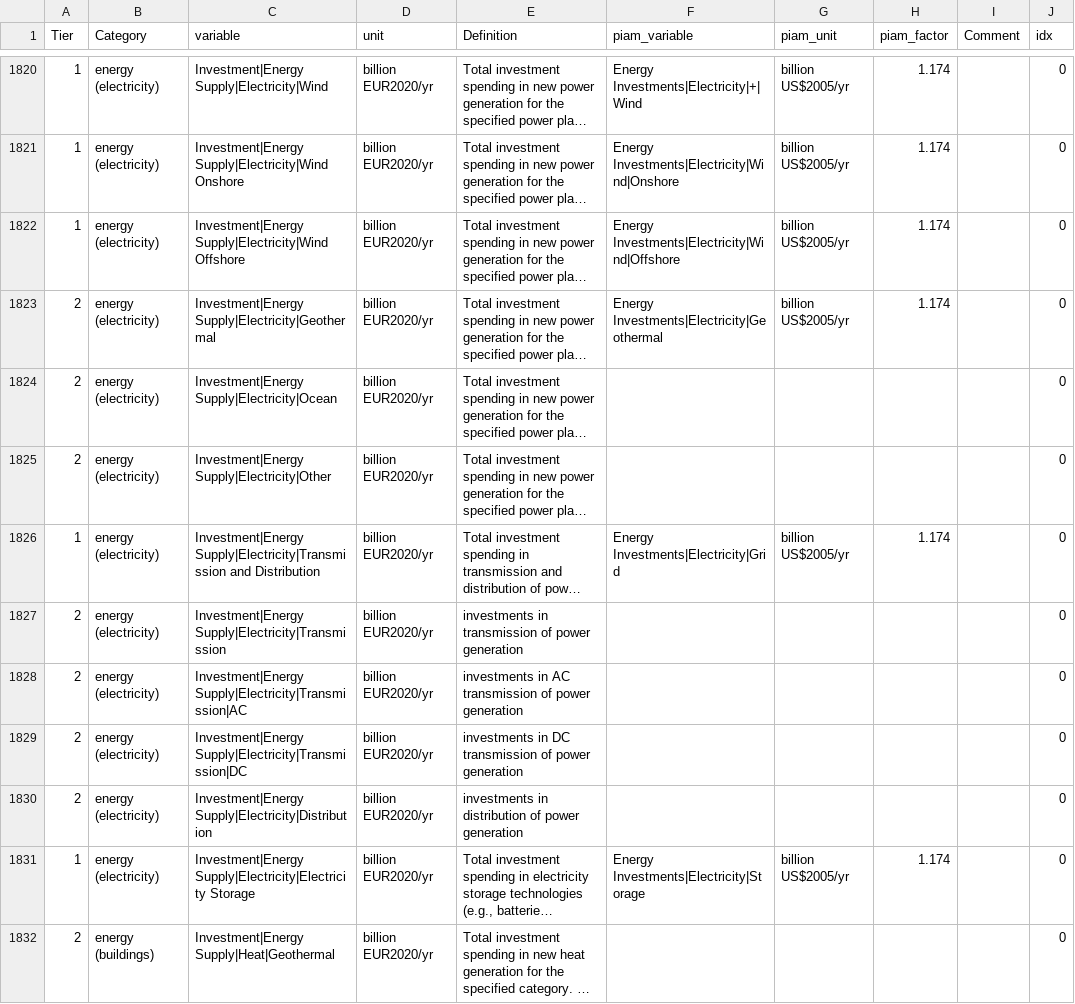
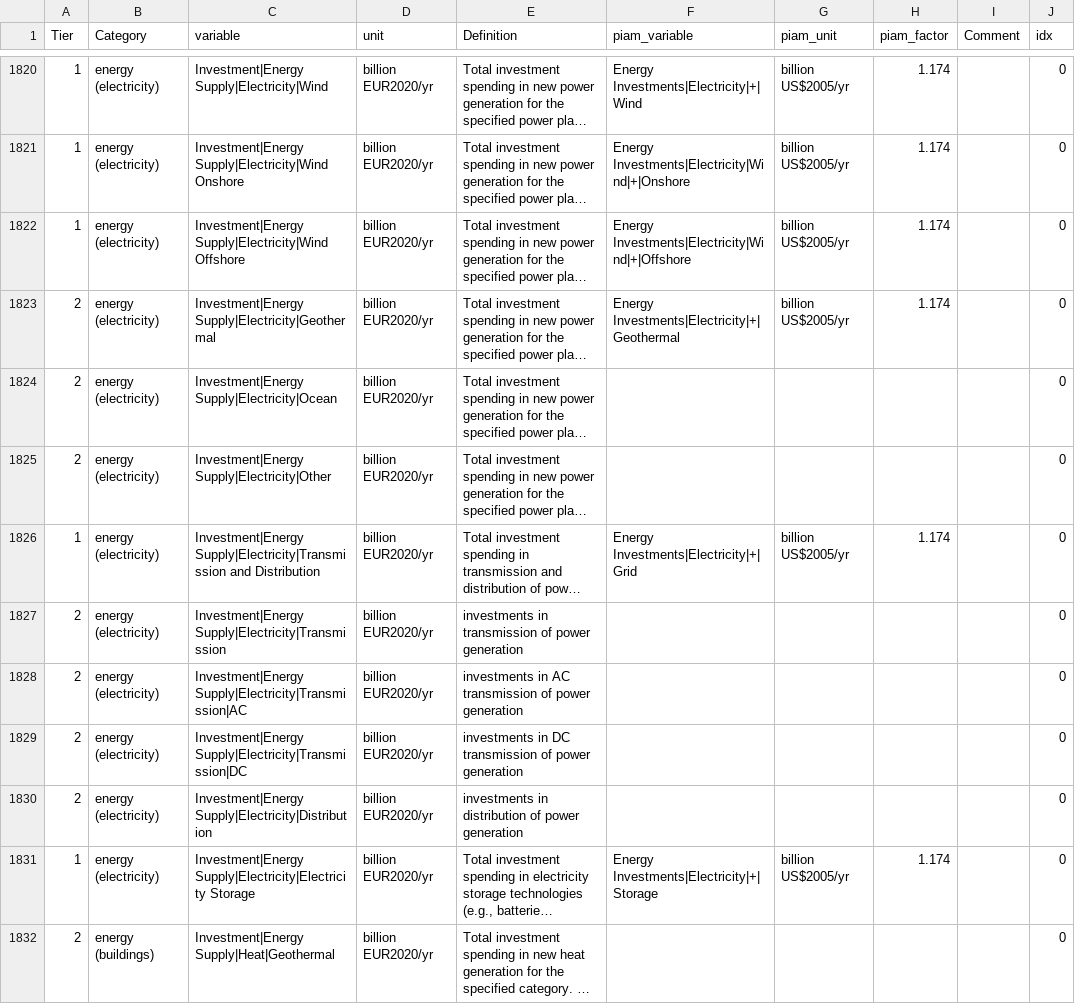
Before and after one commit to tonnrueter/piamInterfaces, a CSV file: inst/mappings/mapping_ARIADNE.csv, drawn as a sheet; only a part is shown, gaps mark what is left out; long unchanged cells end in …; the diff covers the shown part only; the diff names each change by its address in the sheet, - before the commit and + after, or states it on an @@ line.

Commit message:
replace energy investments variables without plus with variables including plus

```diff
--- a/inst/mappings/mapping_ARIADNE.csv
+++ b/inst/mappings/mapping_ARIADNE.csv
-F1821 (piam_variable): Energy Investments|Electricity|Wind|Onshore
+F1821 (piam_variable): Energy Investments|Electricity|Wind|+|Onshore
-F1822 (piam_variable): Energy Investments|Electricity|Wind|Offshore
+F1822 (piam_variable): Energy Investments|Electricity|Wind|+|Offshore
-F1823 (piam_variable): Energy Investments|Electricity|Geothermal
+F1823 (piam_variable): Energy Investments|Electricity|+|Geothermal
-F1826 (piam_variable): Energy Investments|Electricity|Grid
+F1826 (piam_variable): Energy Investments|Electricity|+|Grid
-F1831 (piam_variable): Energy Investments|Electricity|Storage
+F1831 (piam_variable): Energy Investments|Electricity|+|Storage
```
Also changed, not shown: 31 edited cells elsewhere in this file.
